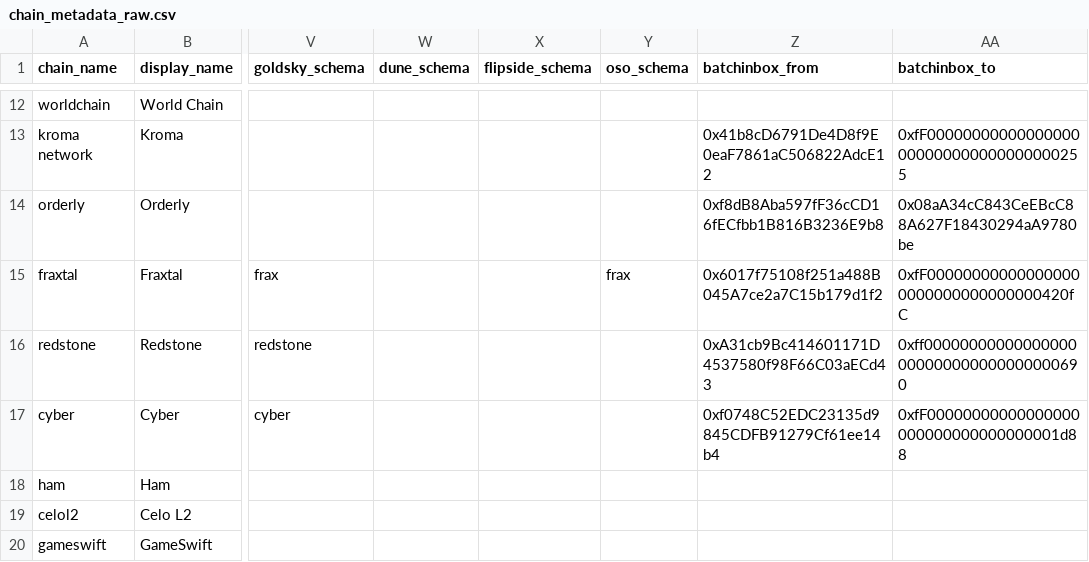
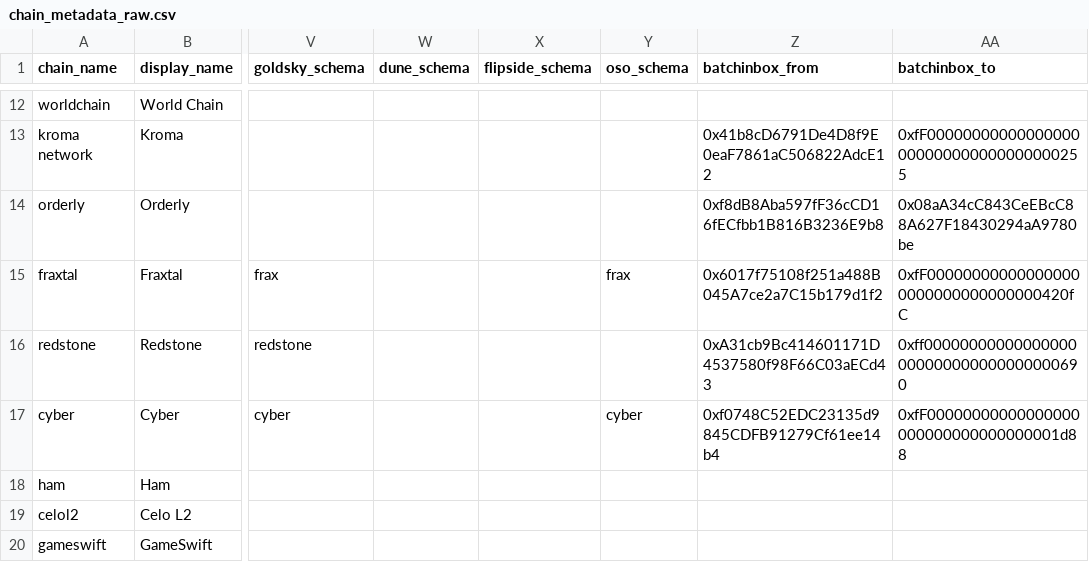
Before and after one commit to ethereum-optimism/op-analytics, a CSV file: op_chains_tracking/inputs/chain_metadata_raw.csv, drawn as a sheet; only a part is shown, gaps mark what is left out; the diff names each change by its address in the sheet, - before the commit and + after, or states it on an @@ line.

Commit message:
add: cyber schema

```diff
--- a/op_chains_tracking/inputs/chain_metadata_raw.csv
+++ b/op_chains_tracking/inputs/chain_metadata_raw.csv
-Y17 (oso_schema): (empty)
+Y17 (oso_schema): cyber
```
